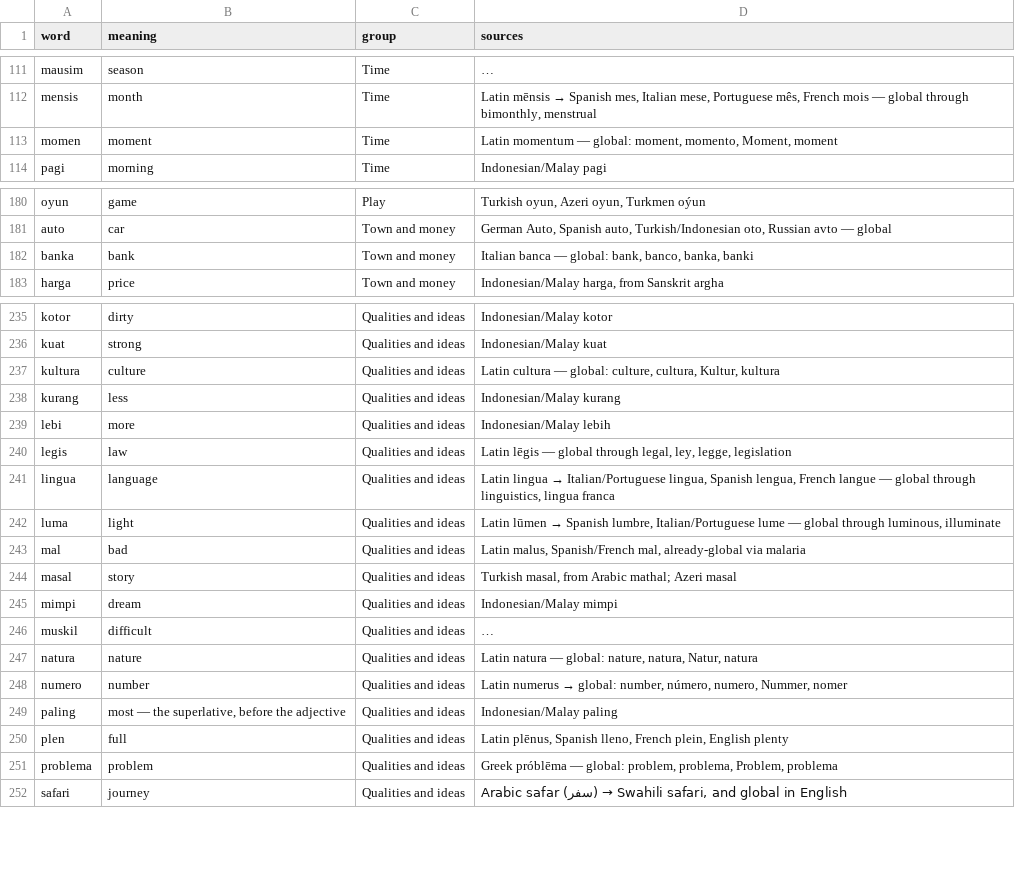
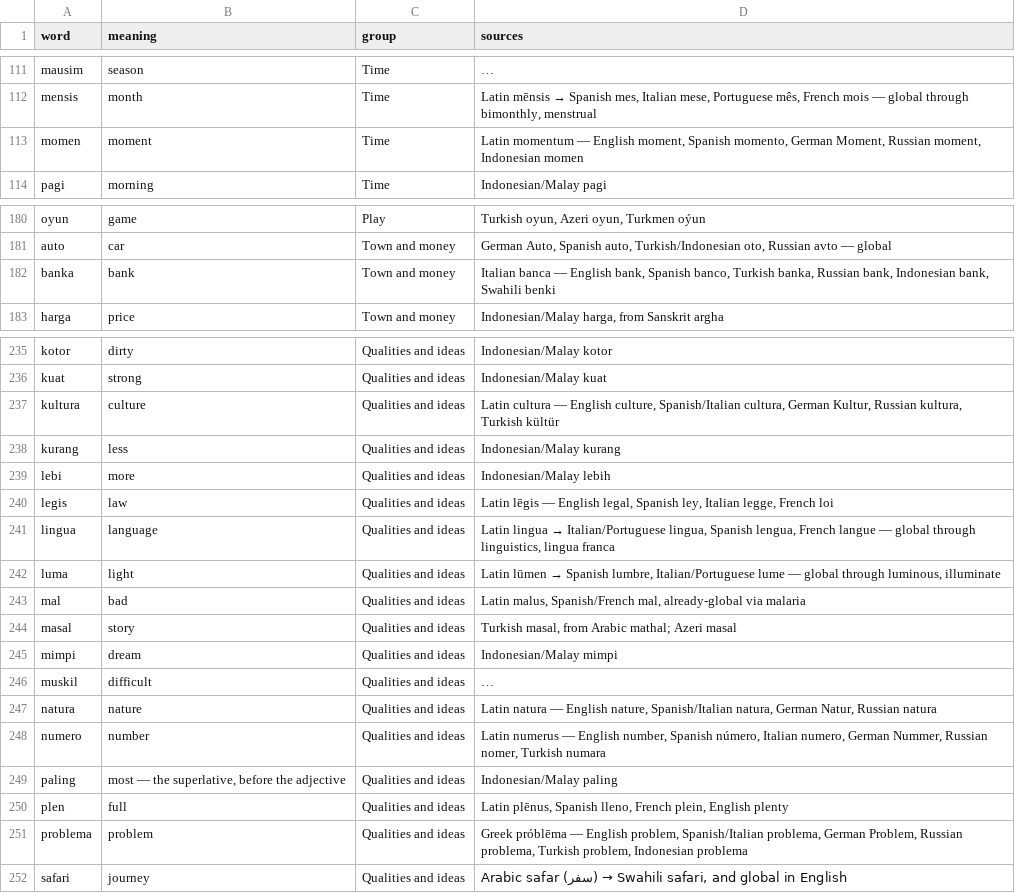
Before and after one commit to recepcinet/amadunia-lang, a CSV file: dictionary/dictionary.csv, drawn as a sheet; only a part is shown, gaps mark what is left out; long unchanged cells end in …; the diff names each change by its address in the sheet, - before the commit and + after, or states it on an @@ line.

```diff
--- a/dictionary/dictionary.csv
+++ b/dictionary/dictionary.csv
-D113 (sources): …momentum — global: moment, momento, Moment, moment
+D113 (sources): …momentum — English moment, Spanish momento, German Moment, Russian moment, Indonesian momen
-D182 (sources): …banca — global: bank, banco, banka, banki
+D182 (sources): …banca — English bank, Spanish banco, Turkish banka, Russian bank, Indonesian bank, Swahili benki
-D237 (sources): …cultura — global: culture, cultura, Kultur, kultura
+D237 (sources): …cultura — English culture, Spanish/Italian cultura, German Kultur, Russian kultura, Turkish kültür
-D240 (sources): …lēgis — global through legal, ley, legge, legislation
+D240 (sources): …lēgis — English legal, Spanish ley, Italian legge, French loi
-D247 (sources): …natura — global: nature, natura, Natur, natura
+D247 (sources): …natura — English nature, Spanish/Italian natura, German Natur, Russian natura
@@ D248 (sources): Latin numerus → global: number, número, numero, Nummer, nomer → Latin numerus — English number, Spanish número, Italian numero, German Nummer, Russian nomer, Turkish numara @@
-D251 (sources): …próblēma — global: problem, problema, Problem, problema
+D251 (sources): …próblēma — English problem, Spanish/Italian problema, German Problem, Russian problema, Turkish problem, Indonesian problema
```
Also changed, not shown: 7 other files.
